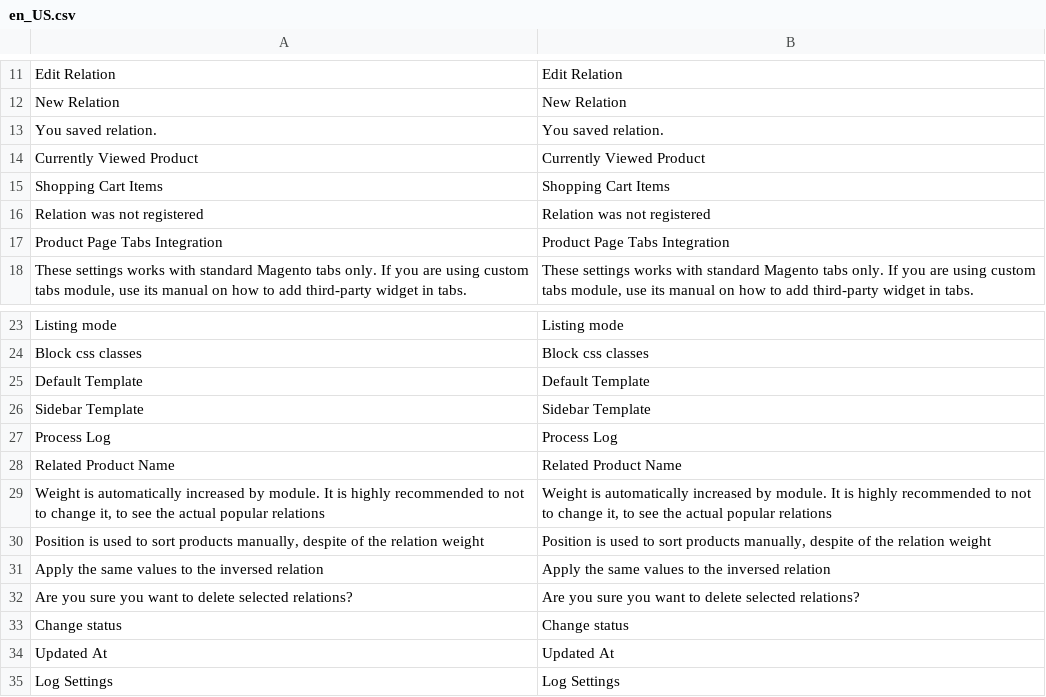
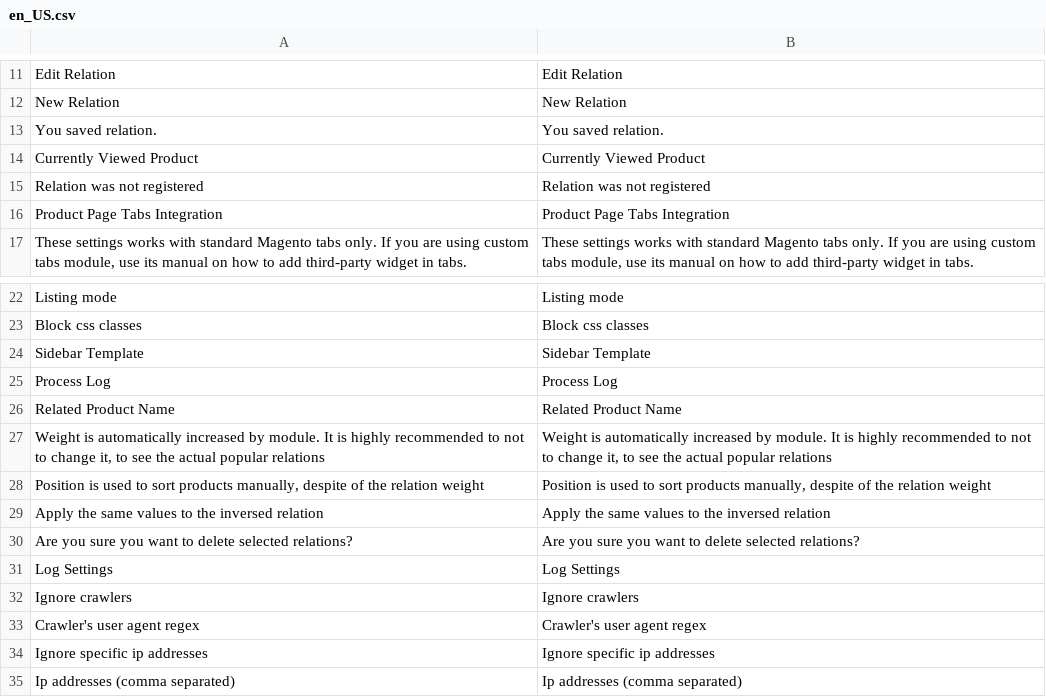
Before and after one commit to vovayatsyuk/magento2-alsoviewed, a CSV file: i18n/en_US.csv, drawn as a sheet; only a part is shown, gaps mark what is left out; the shorter side is filled out with more unchanged rows; the diff names each change by its address in the sheet, - before the commit and + after, or states it on an @@ line.

```diff
--- a/i18n/en_US.csv
+++ b/i18n/en_US.csv
-row 15: Shopping Cart Items | Shopping Cart Items
-row 25: Default Template | Default Template
-row 33: Change status | Change status
-row 34: Updated At | Updated At
```
Also changed, not shown: i18n/uk_UA.csv.
